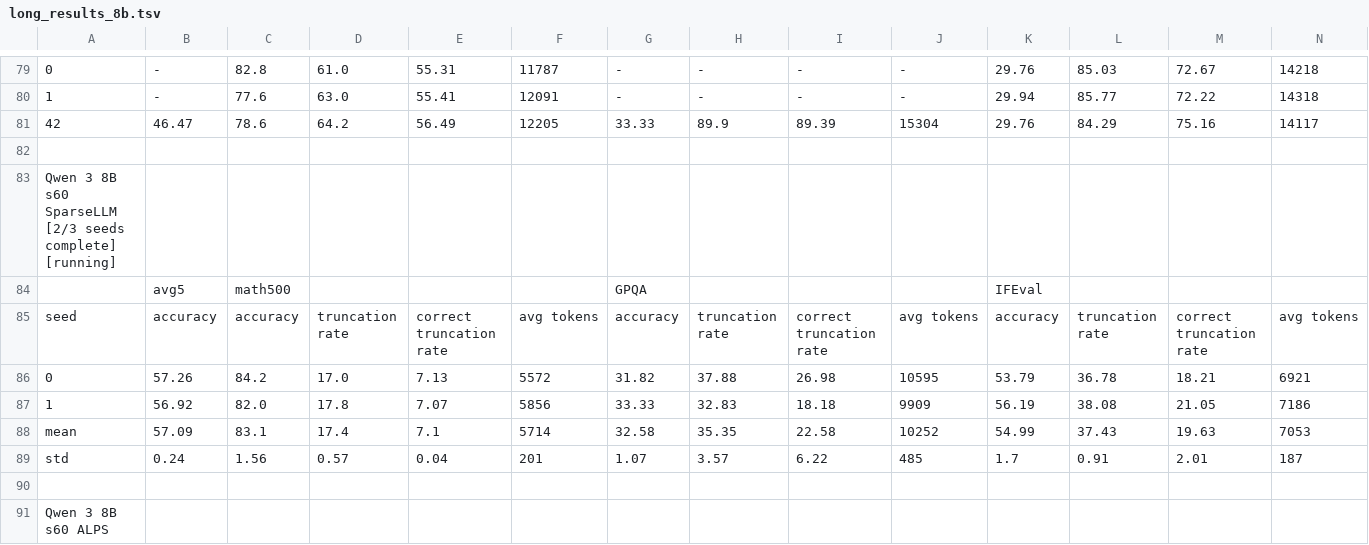
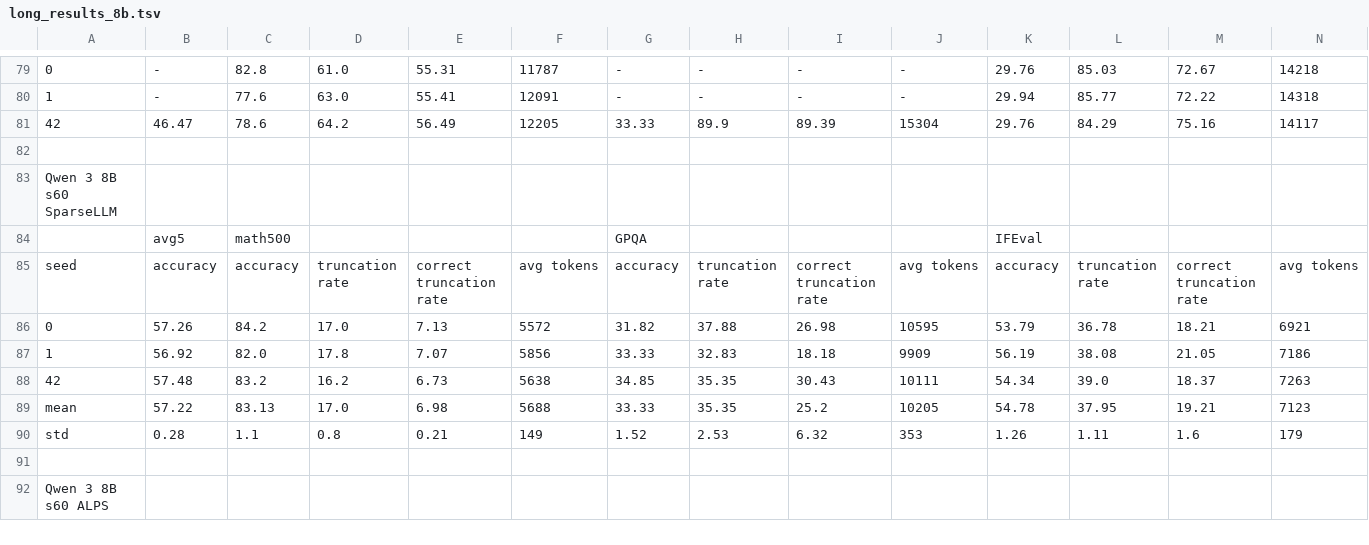
Before and after one commit to cosmos1030/onpolicyelsa_code, a TSV file: long_tsv_results/8b/long_results_8b.tsv, drawn as a sheet; only a part is shown, gaps mark what is left out; removed rows and columns are numbered as before the commit, all else as after; rows hold the shown columns only; the diff names each change by its address in the sheet, - before the commit and + after, or states it on an @@ line.

```diff
--- a/long_tsv_results/8b/long_results_8b.tsv
+++ b/long_tsv_results/8b/long_results_8b.tsv
-A83: Qwen 3 8B s60 SparseLLM [2/3 seeds complete] [running]
+A83: Qwen 3 8B s60 SparseLLM
-row 88: mean | 57.09 | 83.1 | 17.4 | 7.1 | 5714 | 32.58 | 35.35 | 22.58 | 10252 | 54.99 | 37.43 | 19.63 | 7053
-row 89: std | 0.24 | 1.56 | 0.57 | 0.04 | 201 | 1.07 | 3.57 | 6.22 | 485 | 1.7 | 0.91 | 2.01 | 187
+row 88: 42 | 57.48 | 83.2 | 16.2 | 6.73 | 5638 | 34.85 | 35.35 | 30.43 | 10111 | 54.34 | 39.0 | 18.37 | 7263
+row 89: mean | 57.22 | 83.13 | 17.0 | 6.98 | 5688 | 33.33 | 35.35 | 25.2 | 10205 | 54.78 | 37.95 | 19.21 | 7123
+row 90: std | 0.28 | 1.1 | 0.8 | 0.21 | 149 | 1.52 | 2.53 | 6.32 | 353 | 1.26 | 1.11 | 1.6 | 179
```
Also changed, not shown: long_tsv_results/1.7b/long_results_1.7b.tsv, long_tsv_results/1.7b/runs_1.7b.tsv, 3 other files.
